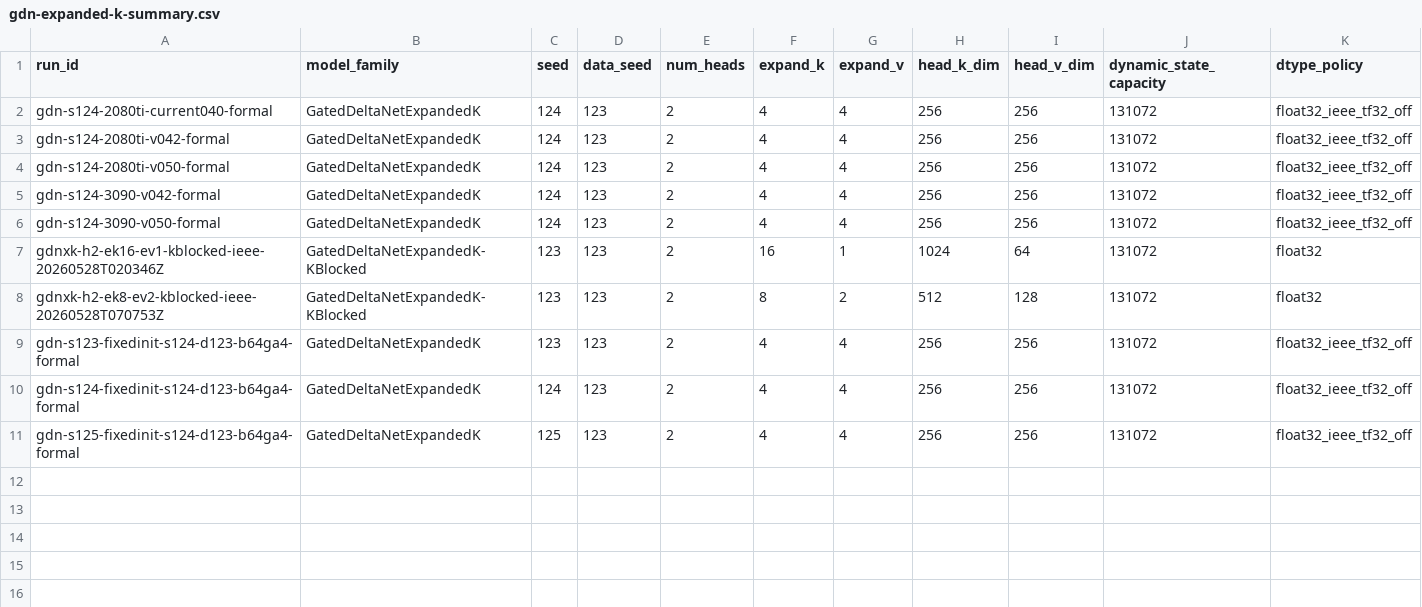
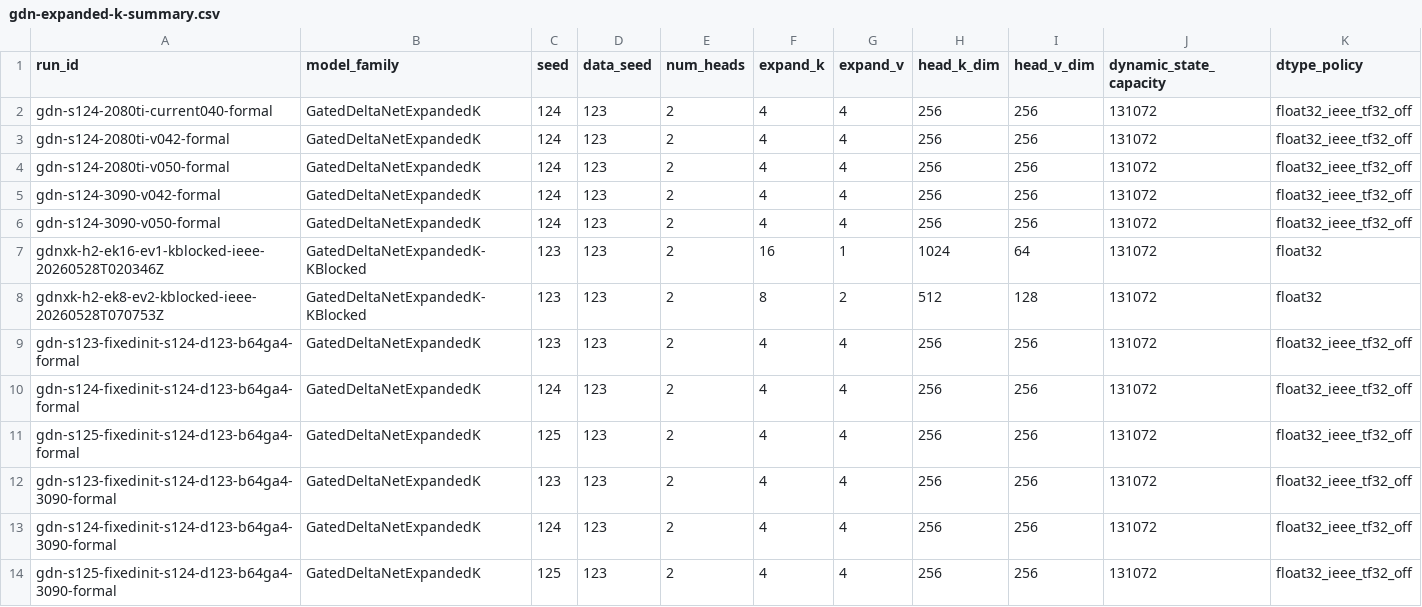
Before and after one commit to BankBro/zoology, a CSV file: docs/artifacts/gdn-expanded-k/gdn-expanded-k-summary.csv, drawn as a sheet; only a part is shown; rows hold the shown columns only; the diff names each change by its address in the sheet, - before the commit and + after, or states it on an @@ line.

```diff
--- a/docs/artifacts/gdn-expanded-k/gdn-expanded-k-summary.csv
+++ b/docs/artifacts/gdn-expanded-k/gdn-expanded-k-summary.csv
+row 12: gdn-s123-fixedinit-s124-d123-b64ga4-3090-formal | GatedDeltaNetExpandedK | 123 | 123 | 2 | 4 | 4 | 256 | 256 | 131072 | float32_ieee_tf32_off
+row 13: gdn-s124-fixedinit-s124-d123-b64ga4-3090-formal | GatedDeltaNetExpandedK | 124 | 123 | 2 | 4 | 4 | 256 | 256 | 131072 | float32_ieee_tf32_off
+row 14: gdn-s125-fixedinit-s124-d123-b64ga4-3090-formal | GatedDeltaNetExpandedK | 125 | 123 | 2 | 4 | 4 | 256 | 256 | 131072 | float32_ieee_tf32_off
```
Also changed, not shown: docs/artifacts/gd-residual-v1/rank-seed-effect-summary.csv, 54 other files.
